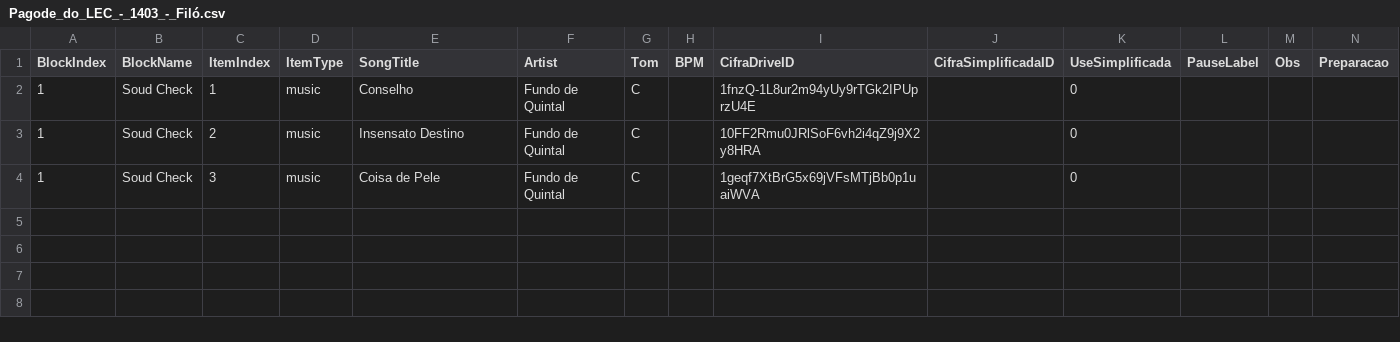
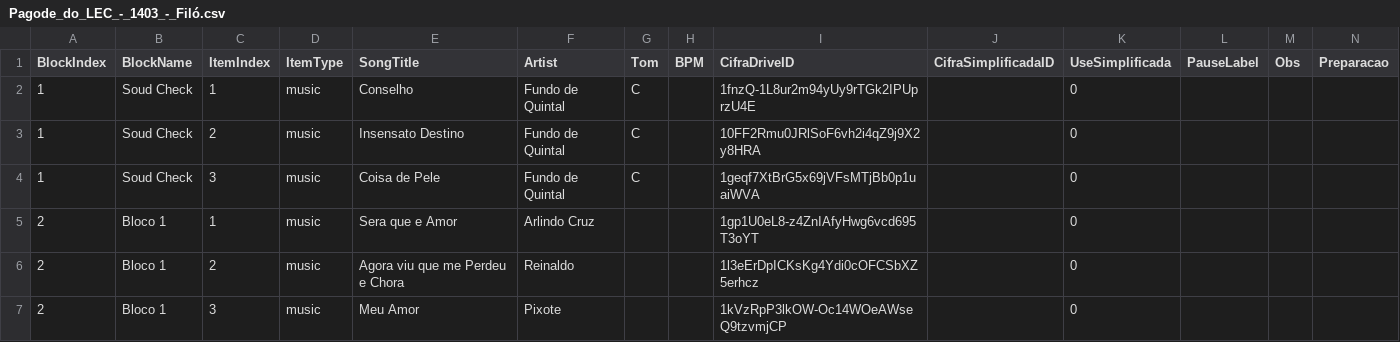
Before and after one commit to FelipeNovais89/PDLSetlist, a CSV file: Data/setlists/Pagode_do_LEC_-_1403_-_Filó.csv, drawn as a sheet; the diff names each change by its address in the sheet, - before the commit and + after, or states it on an @@ line.

Commit message:
Update setlist Pagode_do_LEC_-_1403_-_Filó.csv (2026-03-12T18:34:26.874285Z)

```diff
--- a/Data/setlists/Pagode_do_LEC_-_1403_-_Filó.csv
+++ b/Data/setlists/Pagode_do_LEC_-_1403_-_Filó.csv
+row 5: 2 | Bloco 1 | 1 | music | Sera que e Amor | Arlindo Cruz |  |  | 1gp1U0eL8-z4ZnIAfyHwg6vcd695T3oYT |  | 0
+row 6: 2 | Bloco 1 | 2 | music | Agora viu que me Perdeu e Chora | Reinaldo |  |  | 1l3eErDpICKsKg4Ydi0cOFCSbXZ5erhcz |  | 0
+row 7: 2 | Bloco 1 | 3 | music | Meu Amor | Pixote |  |  | 1kVzRpP3lkOW-Oc14WOeAWseQ9tzvmjCP |  | 0
```
